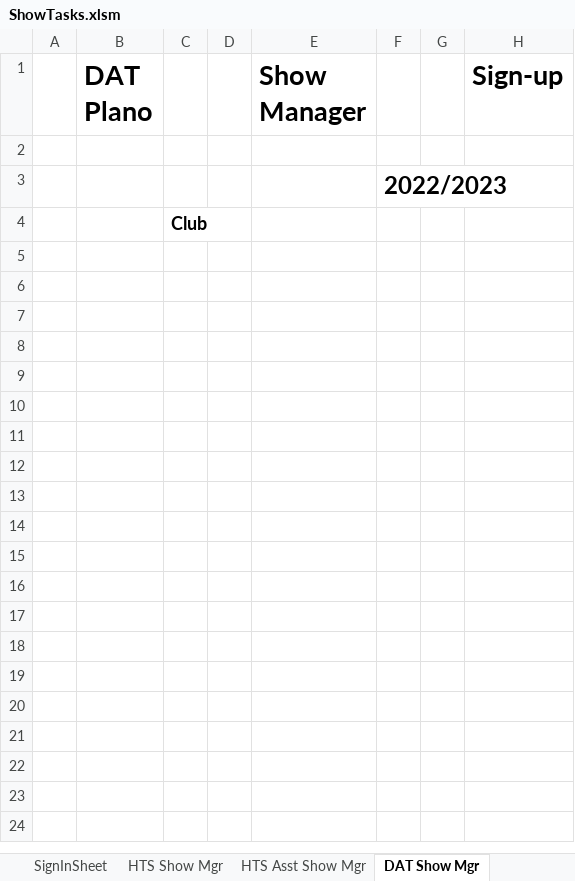
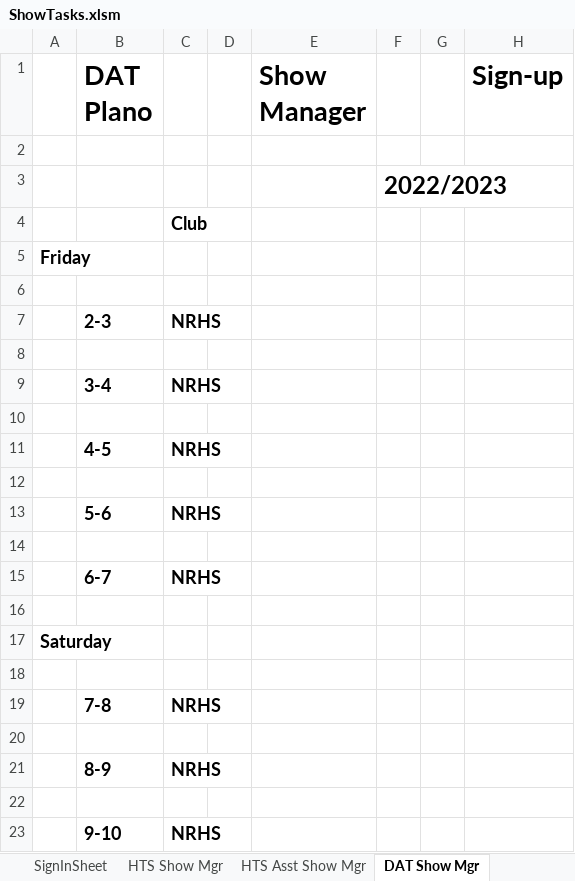
Before and after one commit to McLae/dfwtrainshows, an Excel workbook: ShowTasks.xlsm, sheet DAT Show Mgr, drawn as a sheet; only a part is shown; values as stored, in another font and other column widths than the file's, no borders; charts and pictures not drawn; the diff covers the shown part only; the diff names each change by its address in the sheet, - before the commit and + after, or states it on an @@ line.

Commit message:
Update ShowTasks.xlsm
Generated proposed schedule for review by club reps.

```diff
--- a/ShowTasks.xlsm (sheet DAT Show Mgr)
+++ b/ShowTasks.xlsm (sheet DAT Show Mgr)
+row 5: Friday
+row 6: (empty)
+row 7:  | 2-3 | NRHS
+row 8: (empty)
+row 9:  | 3-4 | NRHS
+row 10: (empty)
+row 11:  | 4-5 | NRHS
+row 12: (empty)
+row 13:  | 5-6 | NRHS
+row 14: (empty)
+row 15:  | 6-7 | NRHS
+row 16: (empty)
+row 17: Saturday
+row 18: (empty)
+row 19:  | 7-8 | NRHS
+row 20: (empty)
+row 21:  | 8-9 | NRHS
+row 22: (empty)
+row 23:  | 9-10 | NRHS
```
Also changed, not shown: 30 added rows elsewhere in this sheet, sheet Summaries, sheet CLUB, sheet S.O.A., sheet Participants, sheet SignInSheet, sheet FALL Saturday, 5 more sheets, charts or pictures.
